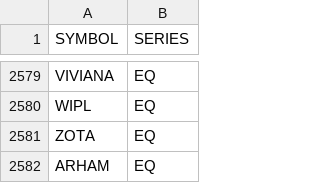
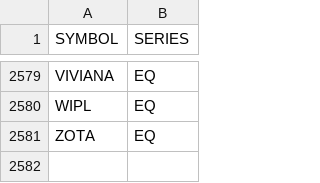
Before and after one commit to VarunNeel/alphatrace-feed, a CSV file: fundamentals/universe.csv, drawn as a sheet; only a part is shown, gaps mark what is left out; the diff names each change by its address in the sheet, - before the commit and + after, or states it on an @@ line.

Commit message:
Fundamentals 2026-10-30

```diff
--- a/fundamentals/universe.csv
+++ b/fundamentals/universe.csv
-row 2582: ARHAM | EQ
```
